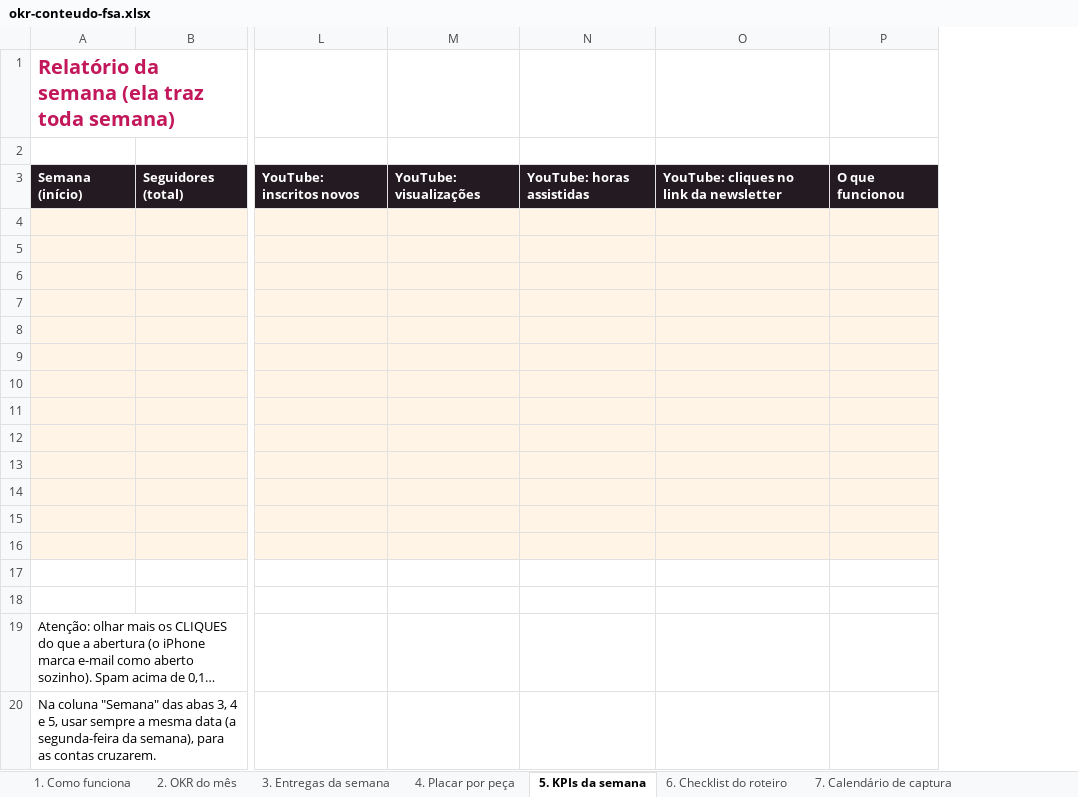
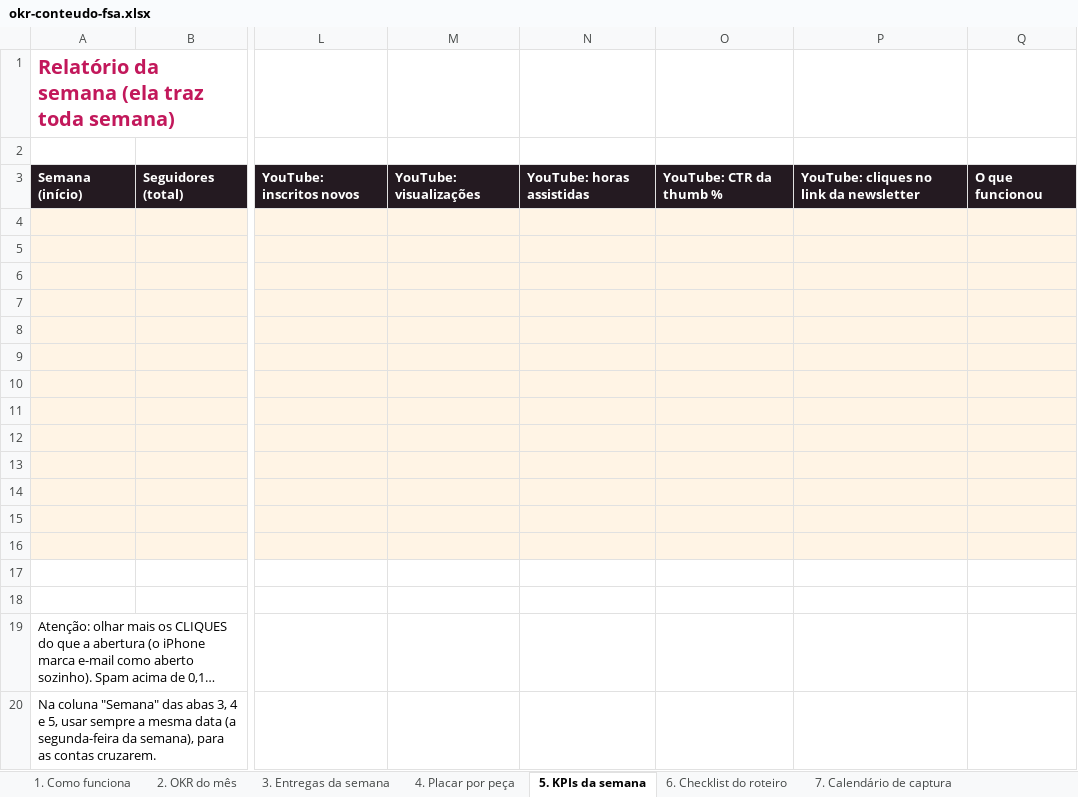
Before and after one commit to GiseleHedler/laboratorio-conteudo, an Excel workbook: fsa/conteudo-base/okr-conteudo-fsa.xlsx, sheet 5. KPIs da semana, drawn as a sheet; only a part is shown, gaps mark what is left out; long unchanged cells end in …; values as stored, in another font and other column widths than the file's, no borders; the diff names each change by its address in the sheet, - before the commit and + after, or states it on an @@ line.

```diff
--- a/fsa/conteudo-base/okr-conteudo-fsa.xlsx (sheet 5. KPIs da semana)
+++ b/fsa/conteudo-base/okr-conteudo-fsa.xlsx (sheet 5. KPIs da semana)
+column O, row 3: YouTube: CTR da thumb %
```
Also changed, not shown: sheet 3. Entregas da semana, sheet 1. Como funciona, sheet 6. Checklist do roteiro, 2 other files.
